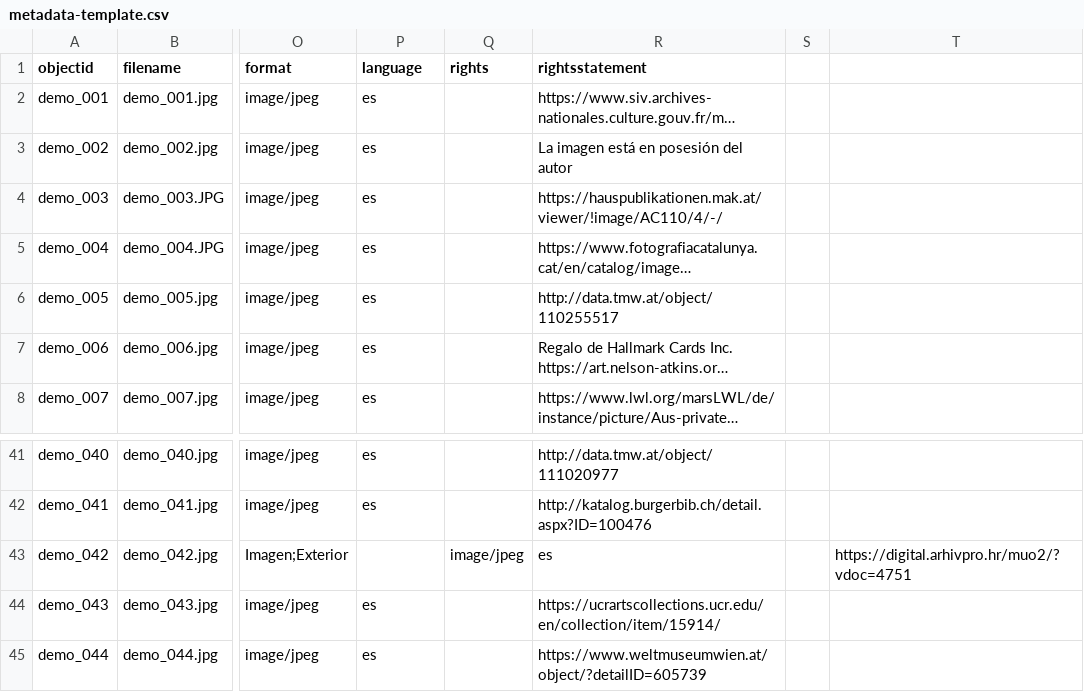
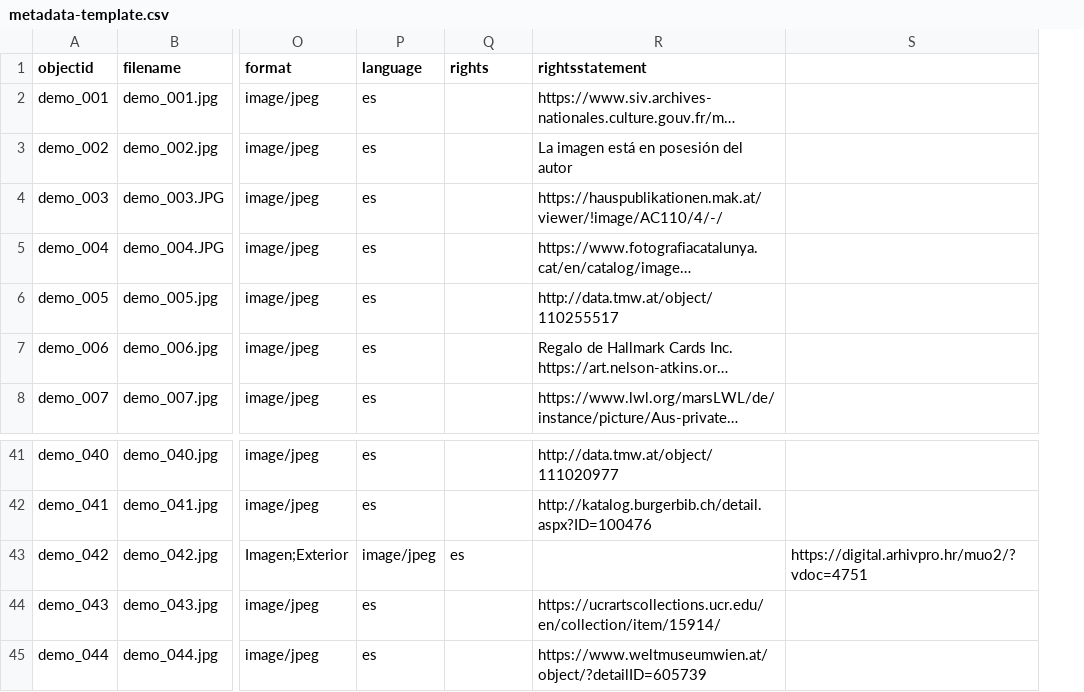
Before and after one commit to Fraukindermann/Mapping-Thonet-Espanol, a CSV file: _data/metadata-template.csv, drawn as a sheet; only a part is shown, gaps mark what is left out; long unchanged cells end in …; the diff names each change by its address in the sheet, - before the commit and + after, or states it on an @@ line.

Commit message:
Update metadata-template.csv

```diff
--- a/_data/metadata-template.csv
+++ b/_data/metadata-template.csv
-column S, empty
-P43 (language): (empty)
+P43 (language): image/jpeg
-Q43 (rights): image/jpeg
+Q43 (rights): es
-R43 (rightsstatement): es
+R43 (rightsstatement): (empty)
```
